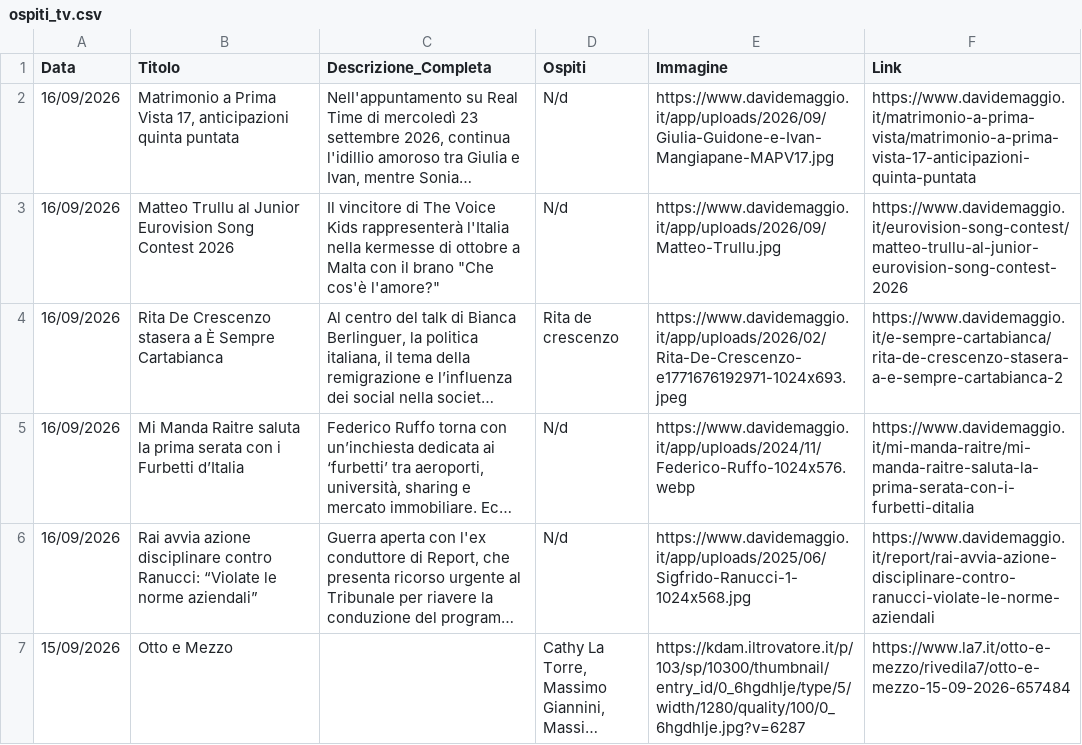
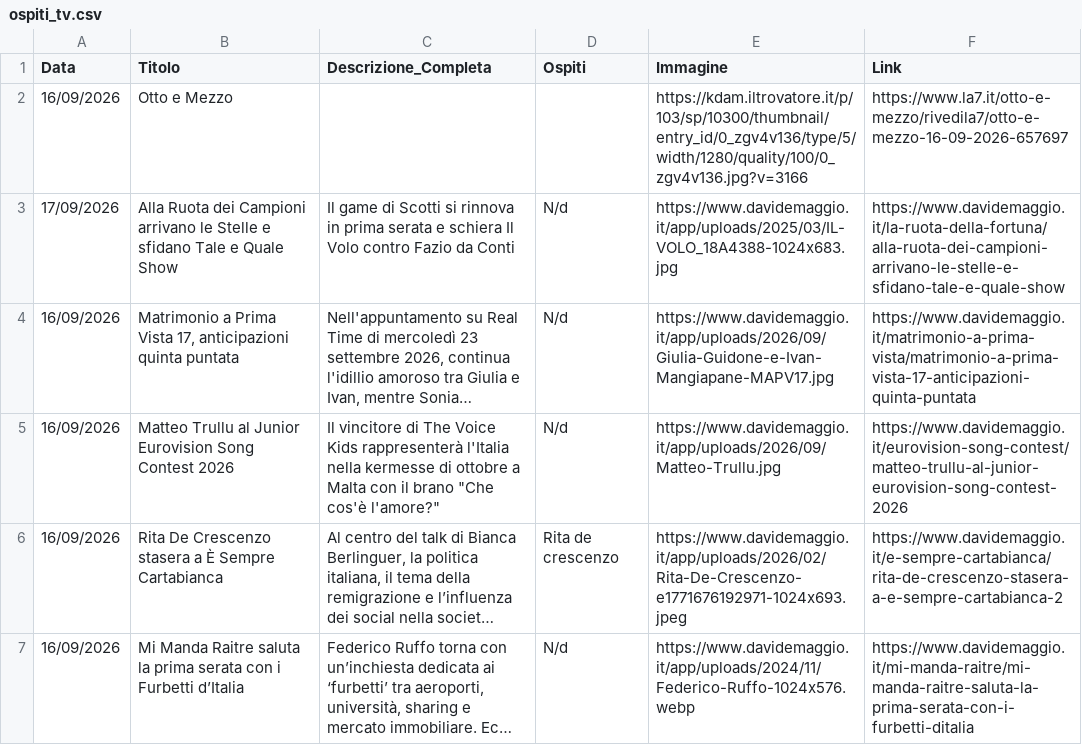
Before and after one commit to NVPasetti/strumenti_editoria_nvp, a CSV file: ospiti_tv.csv, drawn as a sheet; only a part is shown; the shorter side is filled out with more unchanged rows; long unchanged cells end in …; the diff names each change by its address in the sheet, - before the commit and + after, or states it on an @@ line.

```diff
--- a/ospiti_tv.csv
+++ b/ospiti_tv.csv
+row 2: 16/09/2026 | Otto e Mezzo |  |  | https://kdam.iltrovatore.it/p/103/sp/10300/thumbnail/entry_id/0_zgv4v136/type/5/width/1280/quality/100/0_zgv4v136.jpg?v=3166 | https://www.la7.it/otto-e-mezzo/rivedila7/otto-e-mezzo-16-09-2026-657697
+row 3: 17/09/2026 | Alla Ruota dei Campioni arrivano le Stelle e sfidano Tale e Quale Show | Il game di Scotti si rinnova in prima serata e schiera Il Volo contro Fazio da Conti | N/d | https://www.davidemaggio.it/app/uploads/2025/03/IL-VOLO_18A4388-1024x683.jpg | https://www.davidemaggio.it/la-ruota-della-fortuna/alla-ruota-dei-campioni-arrivano-le-stelle-e-sfidano-tale-e-quale-show
```
